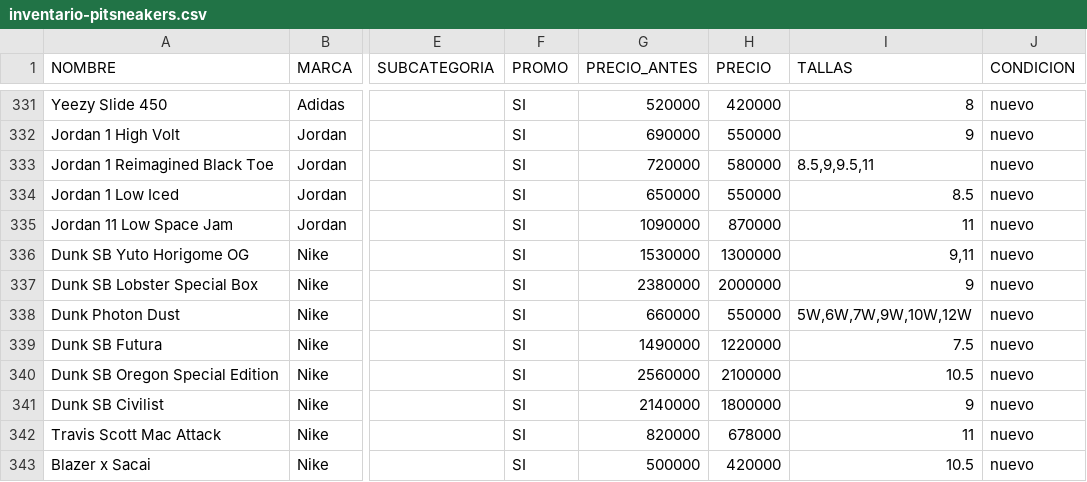
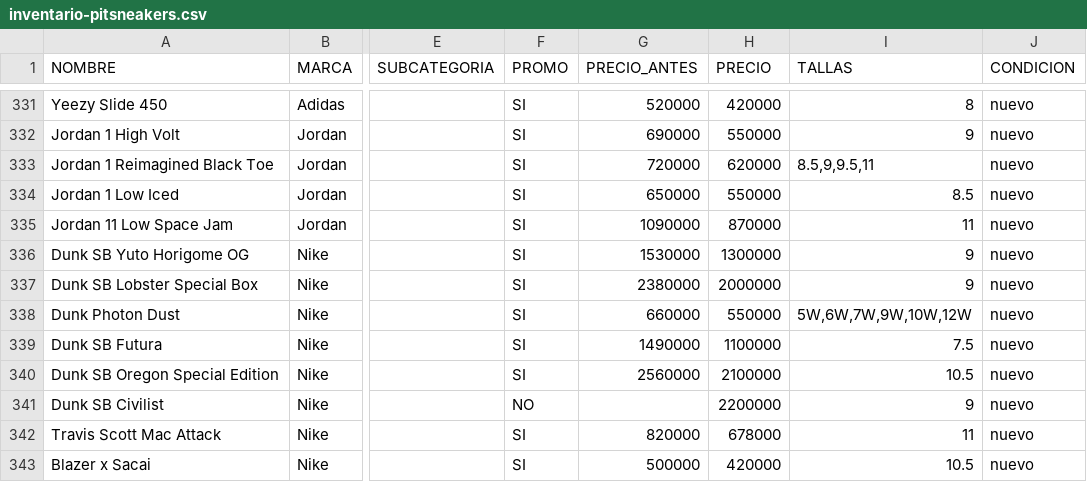
Before and after one commit to pitzsneakerscol-ui/pitsneakers-web, a CSV file: docs/inventario-pitsneakers.csv, drawn as a sheet; only a part is shown, gaps mark what is left out; the diff covers the shown part only; the diff names each change by its address in the sheet, - before the commit and + after, or states it on an @@ line.

```diff
--- a/docs/inventario-pitsneakers.csv
+++ b/docs/inventario-pitsneakers.csv
-H333 (PRECIO): 580000
+H333 (PRECIO): 620000
-I336 (TALLAS): 9,11
+I336 (TALLAS): 9
-H339 (PRECIO): 1220000
+H339 (PRECIO): 1100000
-F341 (PROMO): SI
+F341 (PROMO): NO
-G341 (PRECIO_ANTES): 2140000
+G341 (PRECIO_ANTES): (empty)
-H341 (PRECIO): 1800000
+H341 (PRECIO): 2200000
```
Also changed, not shown: 1 added row and 15 edited cells elsewhere in this file, 2 other files.
